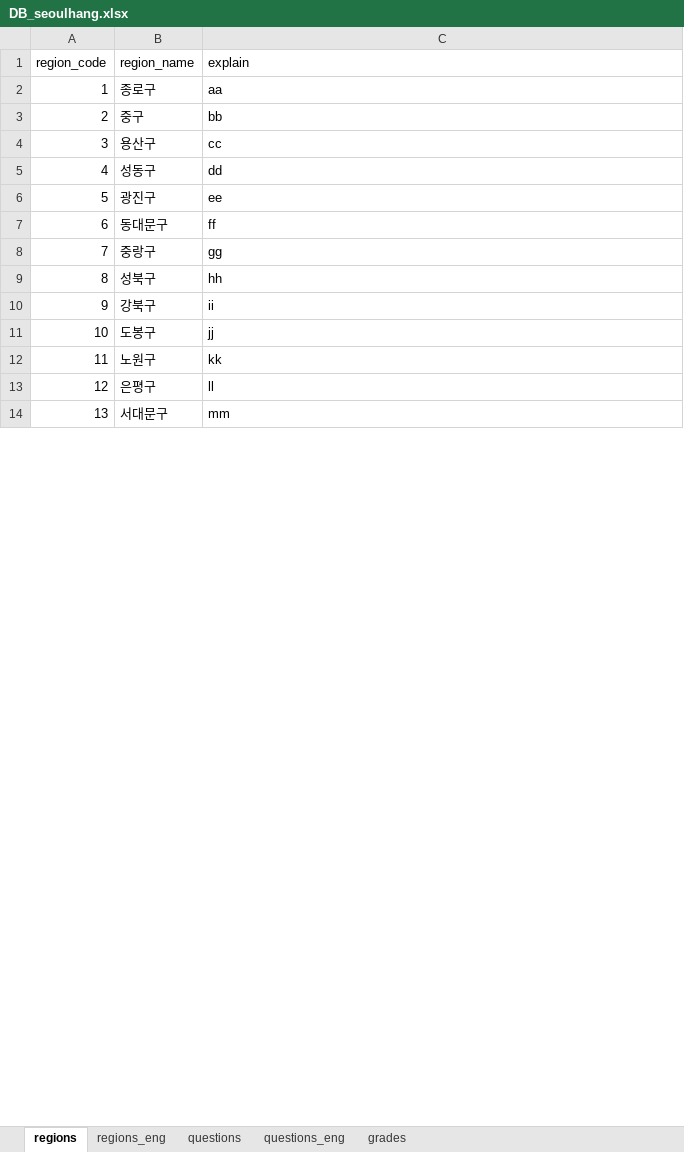
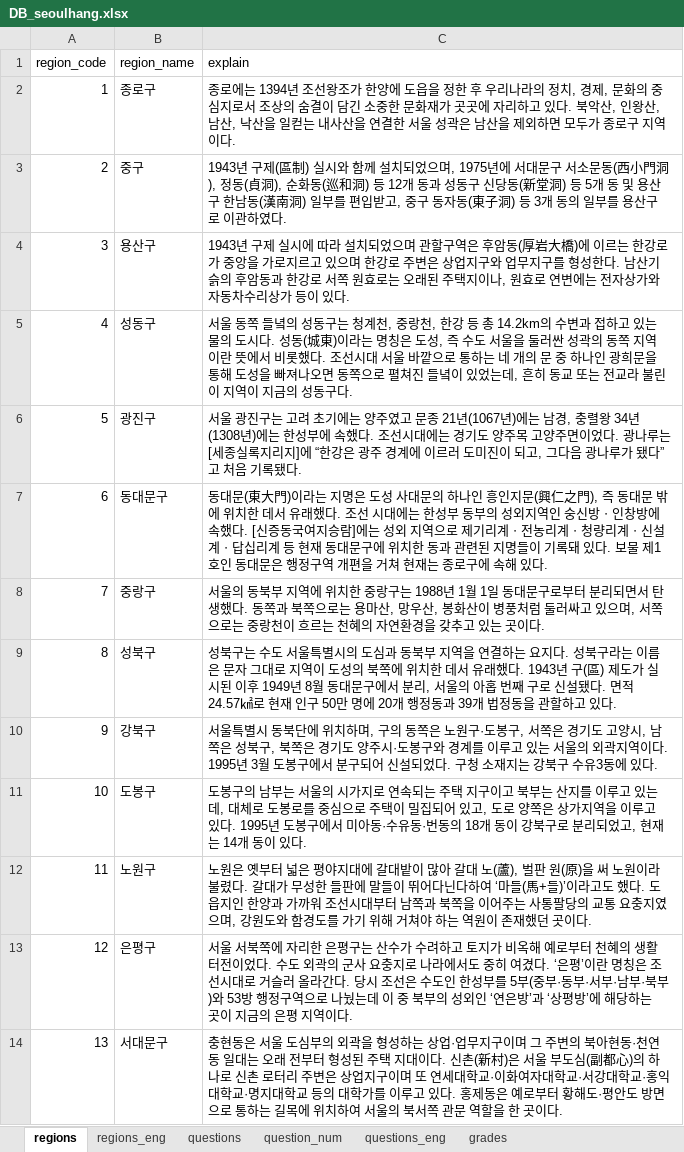
Before and after one commit to jhpark426/seoulhang_server, an Excel workbook: app/import/DB_seoulhang.xlsx, sheet regions, drawn as a sheet; only a part is shown; values as stored, in another font and other column widths than the file's, no cell formats; the diff covers the shown part only; the diff names each change by its address in the sheet, - before the commit and + after, or states it on an @@ line.

```diff
--- a/app/import/DB_seoulhang.xlsx (sheet regions)
+++ b/app/import/DB_seoulhang.xlsx (sheet regions)
+sheet tab: question_num
-C2 (explain): aa
+C2 (explain): 종로에는 1394년 조선왕조가 한양에 도읍을 정한 후 우리나라의 정치, 경제, 문화의 중심지로서 조상의 숨결이 담긴 소중한 문화재가 곳곳에 자리하고 있다. 북악산, 인왕산, 남산, 낙산을 일컫는 내사산을 연결한 서울 성곽은 남산을 제외하면 모두가 종로구 지역이다.
-C3 (explain): bb
+C3 (explain): 1943년 구제(區制) 실시와 함께 설치되었으며, 1975년에 서대문구 서소문동(西小門洞), 정동(貞洞), 순화동(巡和洞) 등 12개 동과 성동구 신당동(新堂洞) 등 5개 동 및 용산구 한남동(漢南洞) 일부를 편입받고, 중구 동자동(東子洞) 등 3개 동의 일부를 용산구로 이관하였다.
-C4 (explain): cc
+C4 (explain): 1943년 구제 실시에 따라 설치되었으며 관할구역은 후암동(厚岩大橋)에 이르는 한강로가 중앙을 가로지르고 있으며 한강로 주변은 상업지구와 업무지구를 형성한다. 남산기슭의 후암동과 한강로 서쪽 원효로는 오래된 주택지이나, 원효로 연변에는 전자상가와 자동차수리상가 등이 있다.
-C5 (explain): dd
+C5 (explain): 서울 동쪽 들녘의 성동구는 청계천, 중랑천, 한강 등 총 14.2km의 수변과 접하고 있는 물의 도시다. 성동(城東)이라는 명칭은 도성, 즉 수도 서울을 둘러싼 성곽의 동쪽 지역이란 뜻에서 비롯했다. 조선시대 서울 바깥으로 통하는 네 개의 문 중 하나인 광희문을 통해 도성을 빠져나오면 동쪽으로 펼쳐진 들녘이 있었는데, 흔히 동교 또는 전교라 불린 이 지역이 지금의 성동구다.
-C6 (explain): ee
+C6 (explain): 서울 광진구는 고려 초기에는 양주였고 문종 21년(1067년)에는 남경, 충렬왕 34년(1308년)에는 한성부에 속했다. 조선시대에는 경기도 양주목 고양주면이었다. 광나루는 [세종실록지리지]에 “한강은 광주 경계에 이르러 도미진이 되고, 그다음 광나루가 됐다”고 처음 기록됐다.
-C7 (explain): ff
+C7 (explain): 동대문(東大門)이라는 지명은 도성 사대문의 하나인 흥인지문(興仁之門), 즉 동대문 밖에 위치한 데서 유래했다. 조선 시대에는 한성부 동부의 성외지역인 숭신방ㆍ인창방에 속했다. [신증동국여지승람]에는 성외 지역으로 제기리계ㆍ전농리계ㆍ청량리계ㆍ신설계ㆍ답십리계 등 현재 동대문구에 위치한 동과 관련된 지명들이 기록돼 있다. 보물 제1호인 동대문은 행정구역 개편을 거쳐 현재는 종로구에 속해 있다.
-C8 (explain): gg
+C8 (explain): 서울의 동북부 지역에 위치한 중랑구는 1988년 1월 1일 동대문구로부터 분리되면서 탄생했다. 동쪽과 북쪽으로는 용마산, 망우산, 봉화산이 병풍처럼 둘러싸고 있으며, 서쪽으로는 중랑천이 흐르는 천혜의 자연환경을 갖추고 있는 곳이다.
-C9 (explain): hh
+C9 (explain): 성북구는 수도 서울특별시의 도심과 동북부 지역을 연결하는 요지다. 성북구라는 이름은 문자 그대로 지역이 도성의 북쪽에 위치한 데서 유래했다. 1943년 구(區) 제도가 실시된 이후 1949년 8월 동대문구에서 분리, 서울의 아홉 번째 구로 신설됐다. 면적 24.57㎢로 현재 인구 50만 명에 20개 행정동과 39개 법정동을 관할하고 있다.
-C10 (explain): ii
+C10 (explain): 서울특별시 동북단에 위치하며, 구의 동쪽은 노원구·도봉구, 서쪽은 경기도 고양시, 남쪽은 성북구, 북쪽은 경기도 양주시·도봉구와 경계를 이루고 있는 서울의 외곽지역이다. 1995년 3월 도봉구에서 분구되어 신설되었다. 구청 소재지는 강북구 수유3동에 있다.
-C11 (explain): jj
+C11 (explain): 도봉구의 남부는 서울의 시가지로 연속되는 주택 지구이고 북부는 산지를 이루고 있는데, 대체로 도봉로를 중심으로 주택이 밀집되어 있고, 도로 양쪽은 상가지역을 이루고 있다. 1995년 도봉구에서 미아동·수유동·번동의 18개 동이 강북구로 분리되었고, 현재는 14개 동이 있다.
-C12 (explain): kk
+C12 (explain): 노원은 옛부터 넓은 평야지대에 갈대밭이 많아 갈대 노(蘆), 벌판 원(原)을 써 노원이라 불렸다. 갈대가 무성한 들판에 말들이 뛰어다닌다하여 ‘마들(馬+들)’이라고도 했다. 도읍지인 한양과 가까워 조선시대부터 남쪽과 북쪽을 이어주는 사통팔당의 교통 요충지였으며, 강원도와 함경도를 가기 위해 거쳐야 하는 역원이 존재했던 곳이다.
-C13 (explain): ll
+C13 (explain): 서울 서북쪽에 자리한 은평구는 산수가 수려하고 토지가 비옥해 예로부터 천혜의 생활터전이었다. 수도 외곽의 군사 요충지로 나라에서도 중히 여겼다. ‘은평’이란 명칭은 조선시대로 거슬러 올라간다. 당시 조선은 수도인 한성부를 5부(중부·동부·서부·남부·북부)와 53방 행정구역으로 나눴는데 이 중 북부의 성외인 ‘연은방’과 ‘상평방’에 해당하는 곳이 지금의 은평 지역이다.
-C14 (explain): mm
+C14 (explain): 충현동은 서울 도심부의 외곽을 형성하는 상업·업무지구이며 그 주변의 북아현동·천연동 일대는 오래 전부터 형성된 주택 지대이다. 신촌(新村)은 서울 부도심(副都心)의 하나로 신촌 로터리 주변은 상업지구이며 또 연세대학교·이화여자대학교·서강대학교·홍익대학교·명지대학교 등의 대학가를 이루고 있다. 홍제동은 예로부터 황해도·평안도 방면으로 통하는 길목에 위치하여 서울의 북서쪽 관문 역할을 한 곳이다.
```
Also changed, not shown: 13 edited cells elsewhere in this sheet, sheet questions, sheet regions_eng, cell formats, 2 other files.
